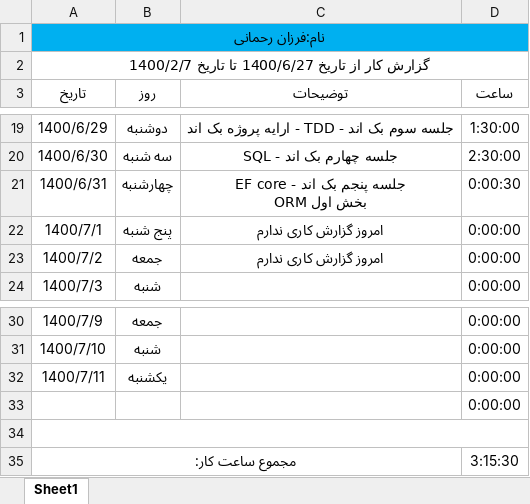
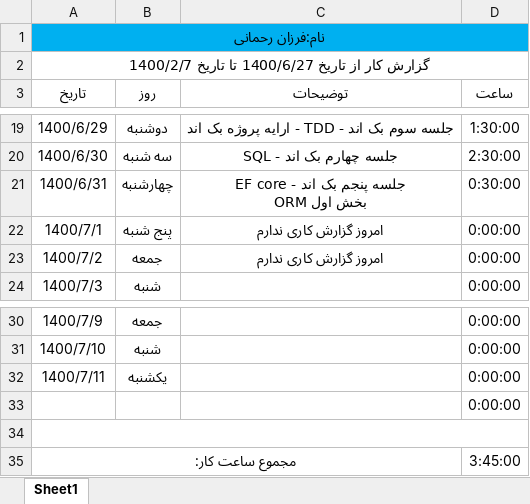
Before and after one commit to Kanoon-Ghalamchi/Reports, an Excel workbook: Rahmani/FarzanRahmani-Week3.xlsx, sheet Sheet1, drawn as a sheet; only a part is shown, gaps mark what is left out; values as stored, in another font and other column widths than the file's, no borders; table styles not drawn; the diff names each change by its address in the sheet, - before the commit and + after, or states it on an @@ line.

Commit message:
correct week 3

```diff
--- a/Rahmani/FarzanRahmani-Week3.xlsx (sheet Sheet1)
+++ b/Rahmani/FarzanRahmani-Week3.xlsx (sheet Sheet1)
-D21 (ساعت): 0:00:30
+D21 (ساعت): 0:30:00
-D35 (ساعت): 3:15:30
+D35 (ساعت): 3:45:00
```
